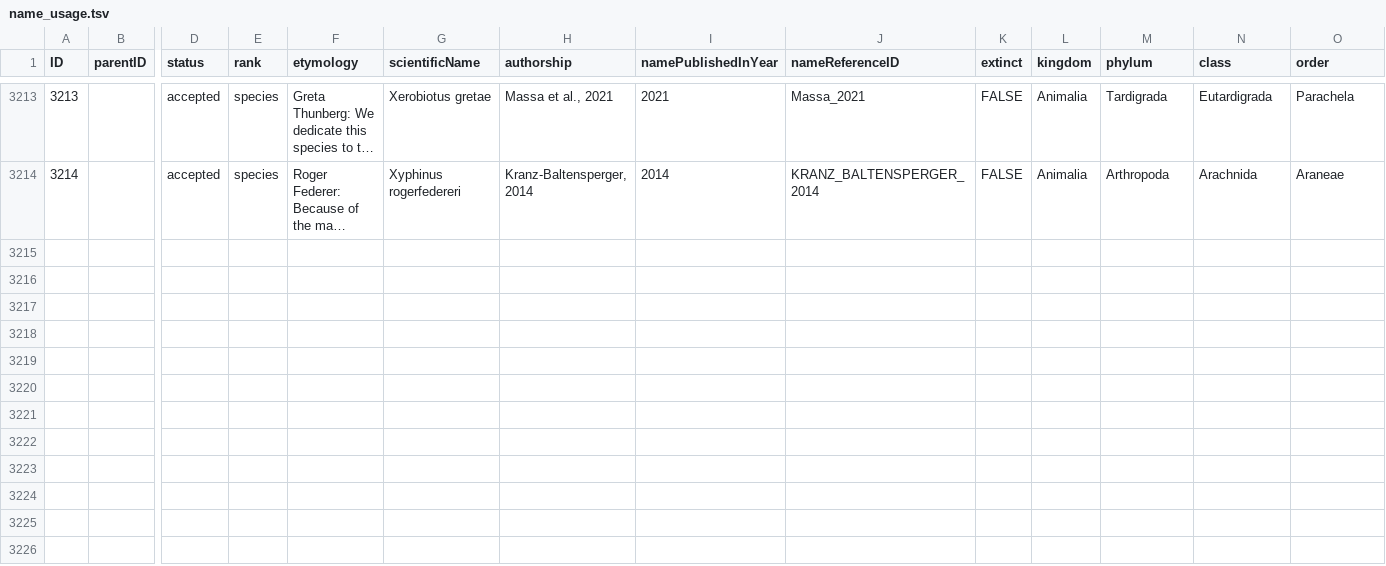
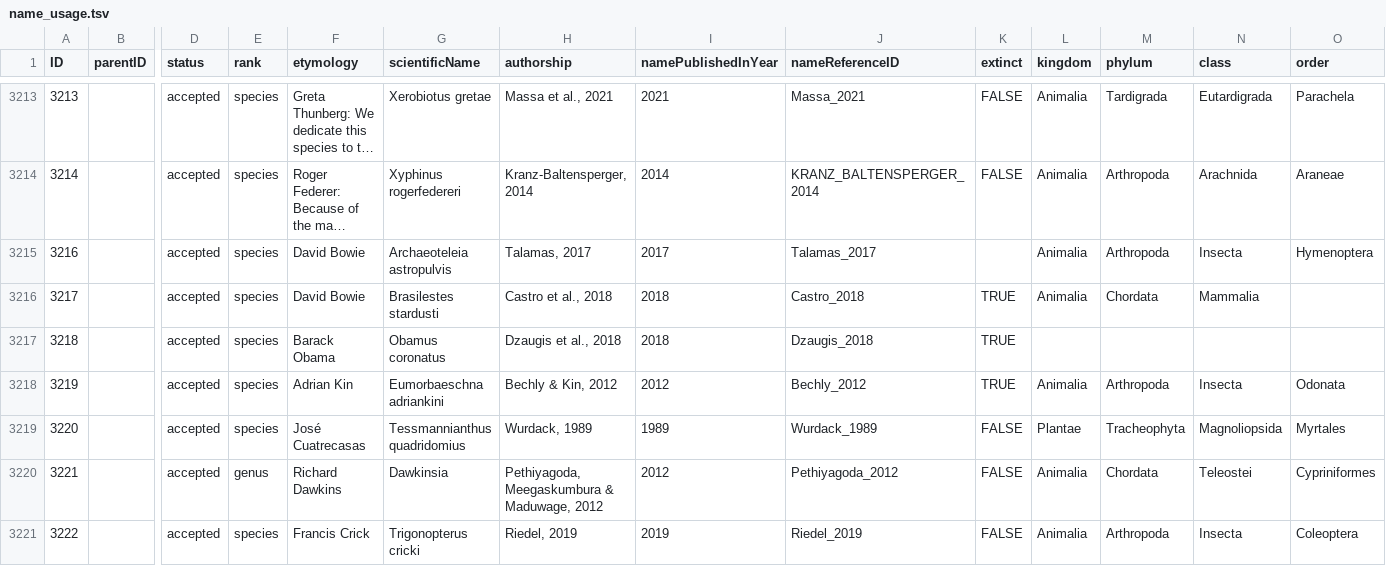
Before and after one commit to mdoering/famous-organism, a TSV file: name_usage.tsv, drawn as a sheet; only a part is shown, gaps mark what is left out; long unchanged cells end in …; rows hold the shown columns only; the diff covers the shown part only; the diff names each change by its address in the sheet, - before the commit and + after, or states it on an @@ line.

```diff
--- a/name_usage.tsv
+++ b/name_usage.tsv
+row 3215: 3216 |  | accepted | species | David Bowie | Archaeoteleia astropulvis | Talamas, 2017 | 2017 | Talamas_2017 |  | Animalia | Arthropoda | Insecta | Hymenoptera
+row 3216: 3217 |  | accepted | species | David Bowie | Brasilestes stardusti | Castro et al., 2018 | 2018 | Castro_2018 | TRUE | Animalia | Chordata | Mammalia
+row 3217: 3218 |  | accepted | species | Barack Obama | Obamus coronatus | Dzaugis et al., 2018 | 2018 | Dzaugis_2018 | TRUE
+row 3218: 3219 |  | accepted | species | Adrian Kin | Eumorbaeschna adriankini | Bechly & Kin, 2012 | 2012 | Bechly_2012 | TRUE | Animalia | Arthropoda | Insecta | Odonata
+row 3219: 3220 |  | accepted | species | José Cuatrecasas | Tessmannianthus quadridomius | Wurdack, 1989 | 1989 | Wurdack_1989 | FALSE | Plantae | Tracheophyta | Magnoliopsida | Myrtales
+row 3220: 3221 |  | accepted | genus | Richard Dawkins | Dawkinsia | Pethiyagoda, Meegaskumbura & Maduwage, 2012 | 2012 | Pethiyagoda_2012 | FALSE | Animalia | Chordata | Teleostei | Cypriniformes
+row 3221: 3222 |  | accepted | species | Francis Crick | Trigonopterus cricki | Riedel, 2019 | 2019 | Riedel_2019 | FALSE | Animalia | Arthropoda | Insecta | Coleoptera
```
Also changed, not shown: 6 added rows and 1 edited cell elsewhere in this file, 1 other file.
